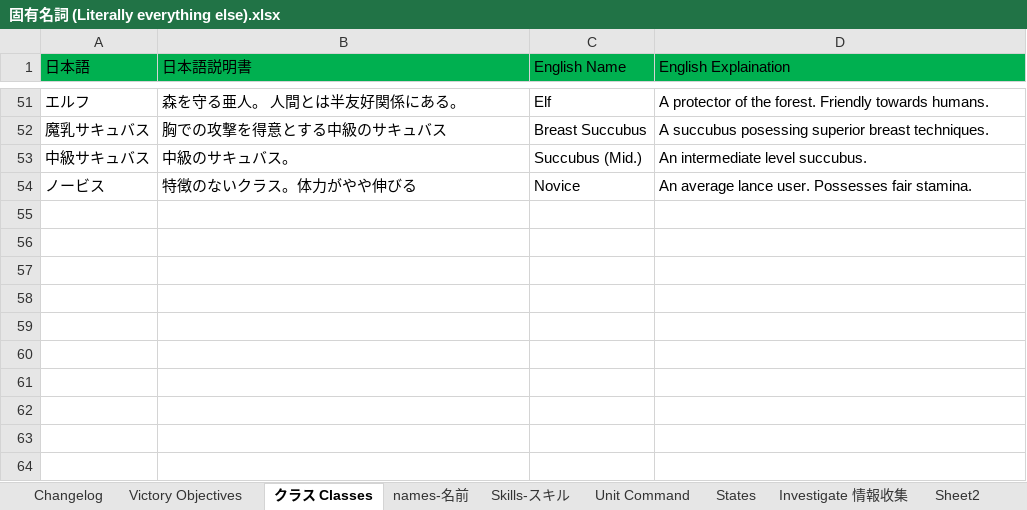
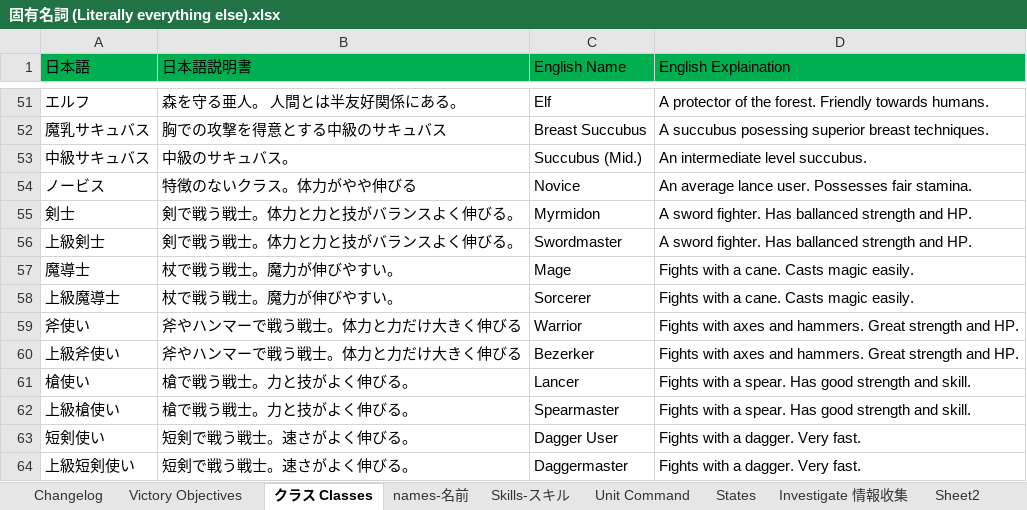
Before and after one commit to Giratena/Succubus-Senki-Translation-Project, an Excel workbook: 固有名詞 (Literally everything else).xlsx, sheet クラス Classes, drawn as a sheet; only a part is shown, gaps mark what is left out; values as stored, in another font and other column widths than the file's, no borders; the diff names each change by its address in the sheet, - before the commit and + after, or states it on an @@ line.

Commit message:
Update 固有名詞 (Literally everything else).xlsx

```diff
--- a/固有名詞 (Literally everything else).xlsx (sheet クラス Classes)
+++ b/固有名詞 (Literally everything else).xlsx (sheet クラス Classes)
+row 55: 剣士 | 剣で戦う戦士。体力と力と技がバランスよく伸びる。 | Myrmidon | A sword fighter. Has ballanced strength and HP.
+row 56: 上級剣士 | 剣で戦う戦士。体力と力と技がバランスよく伸びる。 | Swordmaster | A sword fighter. Has ballanced strength and HP.
+row 57: 魔導士 | 杖で戦う戦士。魔力が伸びやすい。 | Mage | Fights with a cane. Casts magic easily.
+row 58: 上級魔導士 | 杖で戦う戦士。魔力が伸びやすい。 | Sorcerer | Fights with a cane. Casts magic easily.
+row 59: 斧使い | 斧やハンマーで戦う戦士。体力と力だけ大きく伸びる | Warrior | Fights with axes and hammers. Great strength and HP.
+row 60: 上級斧使い | 斧やハンマーで戦う戦士。体力と力だけ大きく伸びる | Bezerker | Fights with axes and hammers. Great strength and HP.
+row 61: 槍使い | 槍で戦う戦士。力と技がよく伸びる。 | Lancer | Fights with a spear. Has good strength and skill.
+row 62: 上級槍使い | 槍で戦う戦士。力と技がよく伸びる。 | Spearmaster | Fights with a spear. Has good strength and skill.
+row 63: 短剣使い | 短剣で戦う戦士。速さがよく伸びる。 | Dagger User | Fights with a dagger. Very fast.
+row 64: 上級短剣使い | 短剣で戦う戦士。速さがよく伸びる。 | Daggermaster | Fights with a dagger. Very fast.
```
Also changed, not shown: sheet Changelog.
